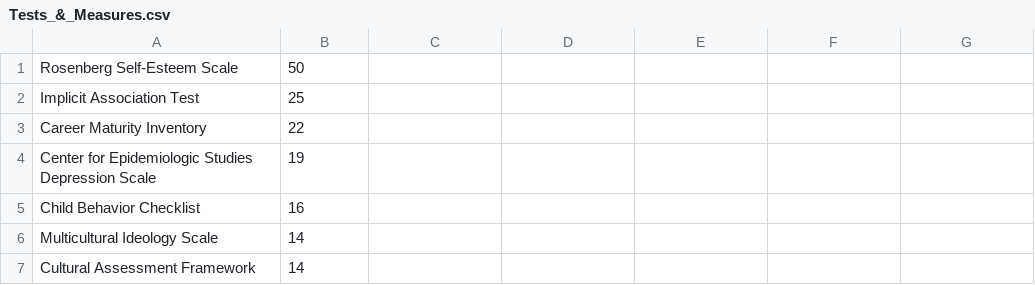
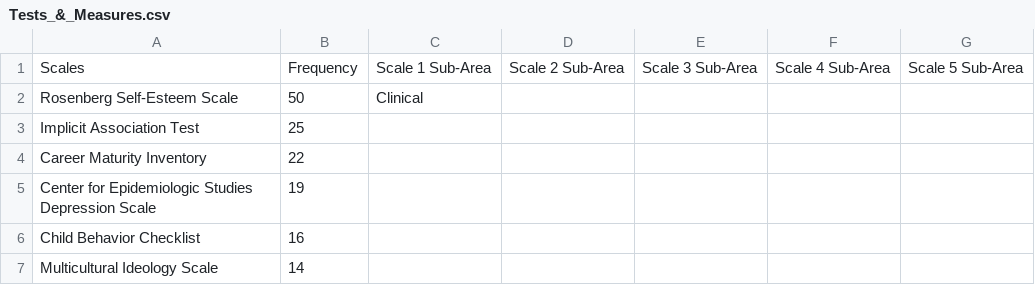
Before and after one commit to aboSamoor/compsocial, a CSV file: Word_Tracker/3rd_Yr_Paper/Tests_&_Measures.csv, drawn as a sheet; only a part is shown; the shorter side is filled out with more unchanged rows; addresses are those after the commit; the diff names each change by its address in the sheet, - before the commit and + after, or states it on an @@ line.

```diff
--- a/Word_Tracker/3rd_Yr_Paper/Tests_&_Measures.csv
+++ b/Word_Tracker/3rd_Yr_Paper/Tests_&_Measures.csv
+row 1: Scales | Frequency | Scale 1 Sub-Area | Scale 2 Sub-Area | Scale 3 Sub-Area | Scale 4 Sub-Area | Scale 5 Sub-Area
-C2: (empty)
+C2: Clinical
```
Also changed, not shown: Word_Tracker/3rd_Yr_Paper/Journal_Name.csv, Word_Tracker/3rd_Yr_Paper/Location.csv, 5 other files.
